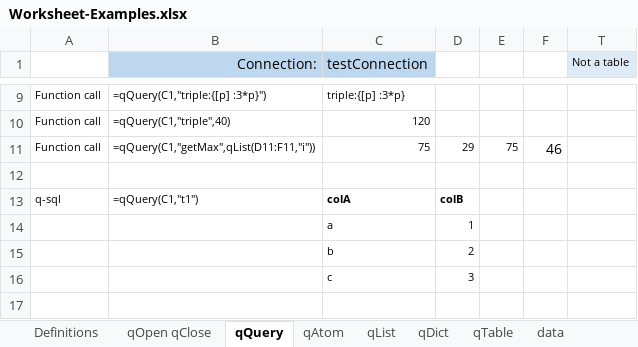
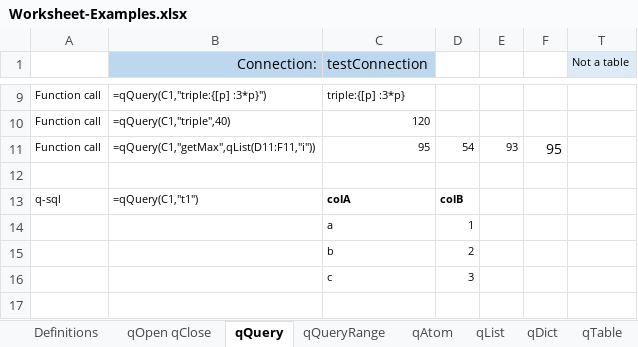
Before and after one commit to exxeleron/qXL, an Excel workbook: doc/examples/Worksheet-Examples.xlsx, sheet qQuery, drawn as a sheet; only a part is shown, gaps mark what is left out; values as stored, in another font and other column widths than the file's, no borders; charts and pictures not drawn; the diff names each change by its address in the sheet, - before the commit and + after, or states it on an @@ line.

Commit message:
Add tutorial lessons to qXL doc folder.
Add qQueryRange description and docu.
Add Troubleshooting

```diff
--- a/doc/examples/Worksheet-Examples.xlsx (sheet qQuery)
+++ b/doc/examples/Worksheet-Examples.xlsx (sheet qQuery)
-C11 (testConnection): 75
+C11 (testConnection): 95
-D11: 29
+D11: 54
-E11: 75
+E11: 93
-F11: 46
+F11: 95
```
Also changed, not shown: sheet qQueryRange, other sheet tabs, charts or pictures, 29 other files.
